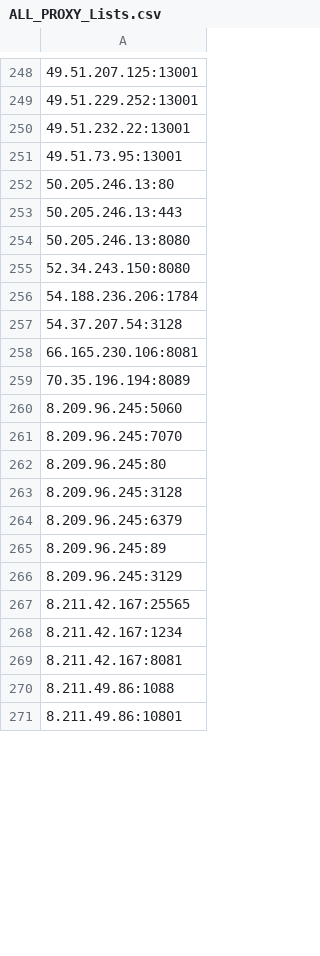
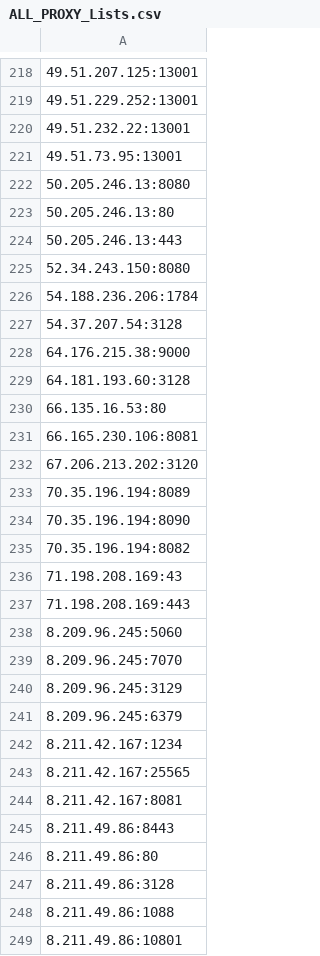
Before and after one commit to yassirusa/awesome-lists, a CSV file: Lists/PROXY/ALL_PROXY_Lists.csv, drawn as a sheet; only a part is shown, gaps mark what is left out; the diff covers the shown part only.

```diff
--- a/Lists/PROXY/ALL_PROXY_Lists.csv
+++ b/Lists/PROXY/ALL_PROXY_Lists.csv
@@ -251,5 +221,5 @@
 49.51.73.95:13001
+50.205.246.13:8080
 50.205.246.13:80
 50.205.246.13:443
-50.205.246.13:8080
 52.34.243.150:8080
@@ -257,14 +227,22 @@
 54.37.207.54:3128
+64.176.215.38:9000
+64.181.193.60:3128
+66.135.16.53:80
 66.165.230.106:8081
+67.206.213.202:3120
 70.35.196.194:8089
+70.35.196.194:8090
+70.35.196.194:8082
+71.198.208.169:43
+71.198.208.169:443
 8.209.96.245:5060
 8.209.96.245:7070
-8.209.96.245:80
-8.209.96.245:3128
+8.209.96.245:3129
 8.209.96.245:6379
-8.209.96.245:89
-8.209.96.245:3129
+8.211.42.167:1234
 8.211.42.167:25565
-8.211.42.167:1234
 8.211.42.167:8081
+8.211.49.86:8443
+8.211.49.86:80
+8.211.49.86:3128
 8.211.49.86:1088
```
Also changed, not shown: 39 added rows, 70 removed rows, 19 moved rows and 36 edited cells elsewhere in this file.
